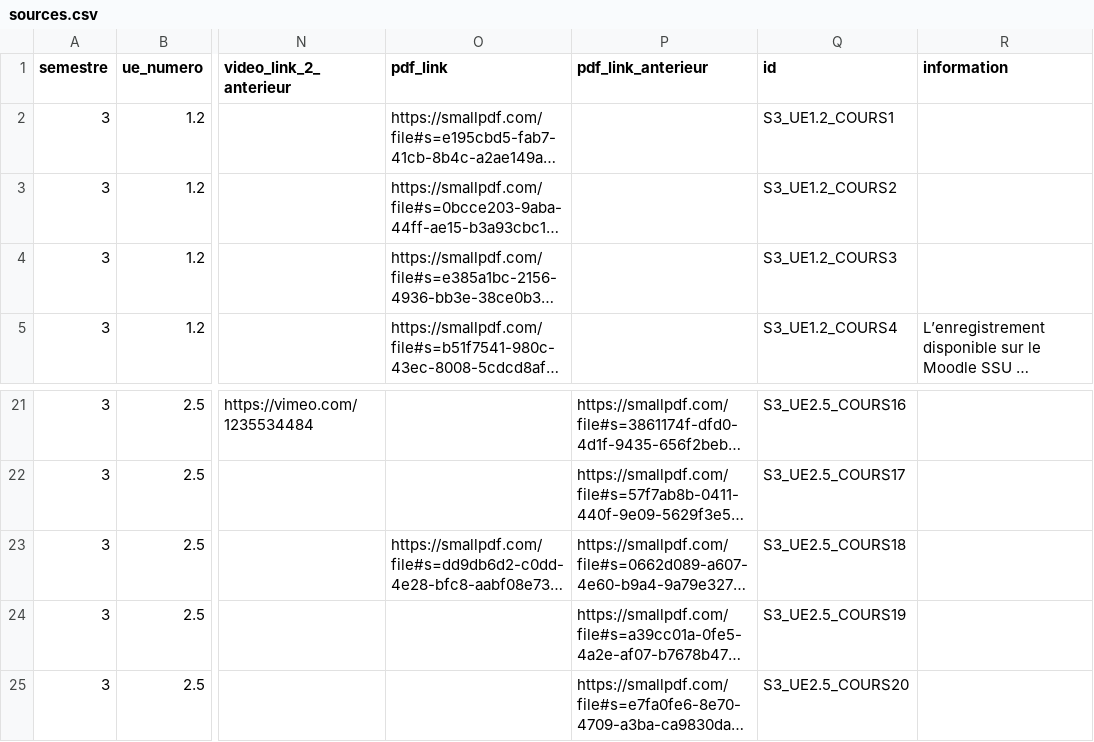
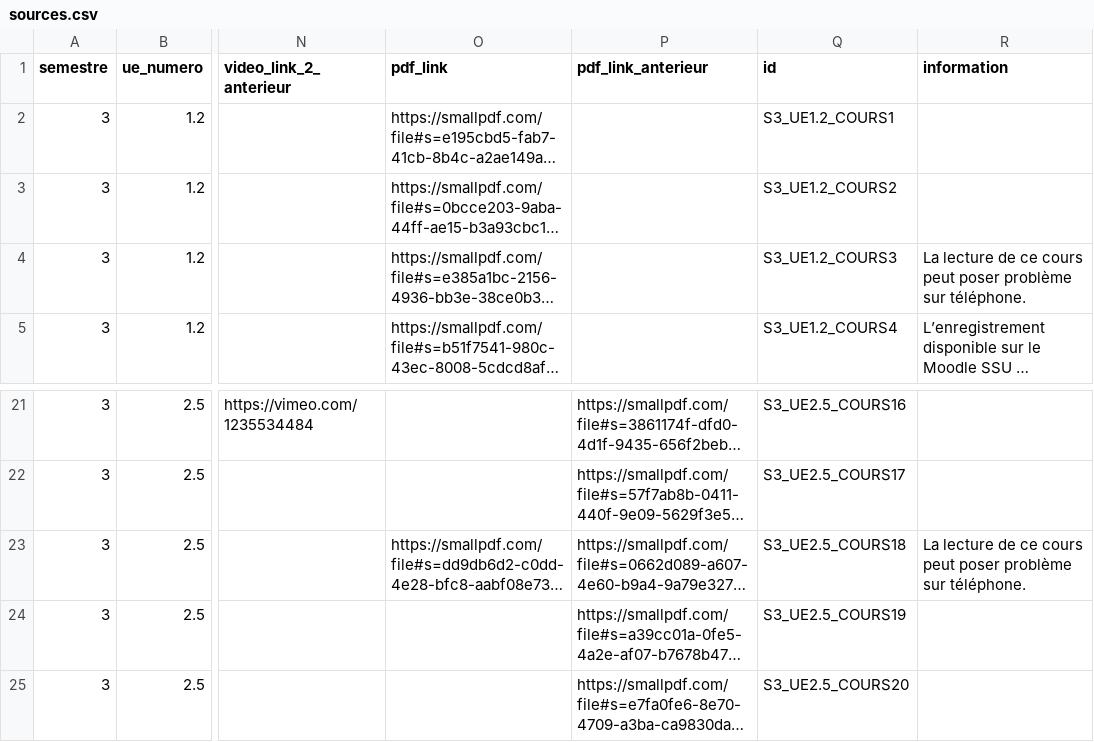
Before and after one commit to TMP-Moodle/ssu, a CSV file: sources.csv, drawn as a sheet; only a part is shown, gaps mark what is left out; long unchanged cells end in …; the diff names each change by its address in the sheet, - before the commit and + after, or states it on an @@ line.

Commit message:
message plus clair et information si lien mega telephone

```diff
--- a/sources.csv
+++ b/sources.csv
-R4 (information): (empty)
+R4 (information): La lecture de ce cours peut poser problème sur téléphone.
-R23 (information): (empty)
+R23 (information): La lecture de ce cours peut poser problème sur téléphone.
```
Also changed, not shown: 3 other files.
